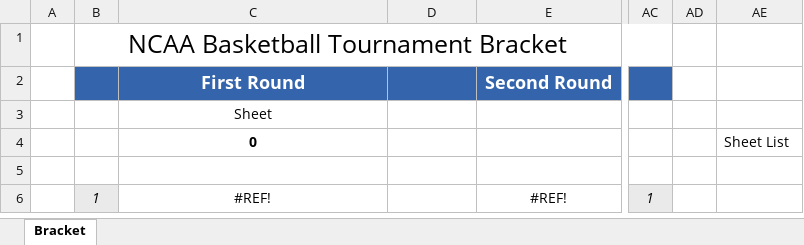
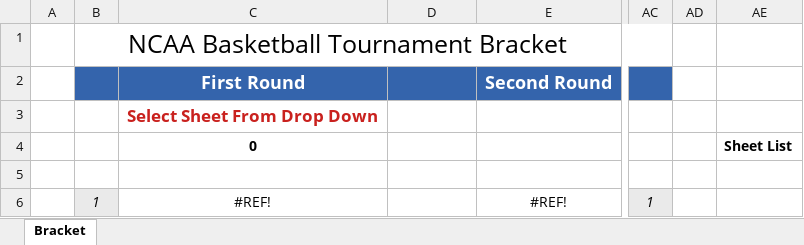
Before and after one commit to hillaxj/NCAABracketMaker, an Excel workbook: NCAABracketMaker/SimBrackets/Sim_Bracket.xlsx, sheet Bracket, drawn as a sheet; only a part is shown, gaps mark what is left out; values as stored, in another font and other column widths than the file's, no borders; the diff names each change by its address in the sheet, - before the commit and + after, or states it on an @@ line.

Commit message:
Protected sheet

```diff
--- a/NCAABracketMaker/SimBrackets/Sim_Bracket.xlsx (sheet Bracket)
+++ b/NCAABracketMaker/SimBrackets/Sim_Bracket.xlsx (sheet Bracket)
-C3: Sheet
+C3: Select Sheet From Drop Down
@@ C3 bold: off → on, text colour: black → #C9211E, text size: larger @@
-AE4 bold: off
+AE4 bold: on
```
